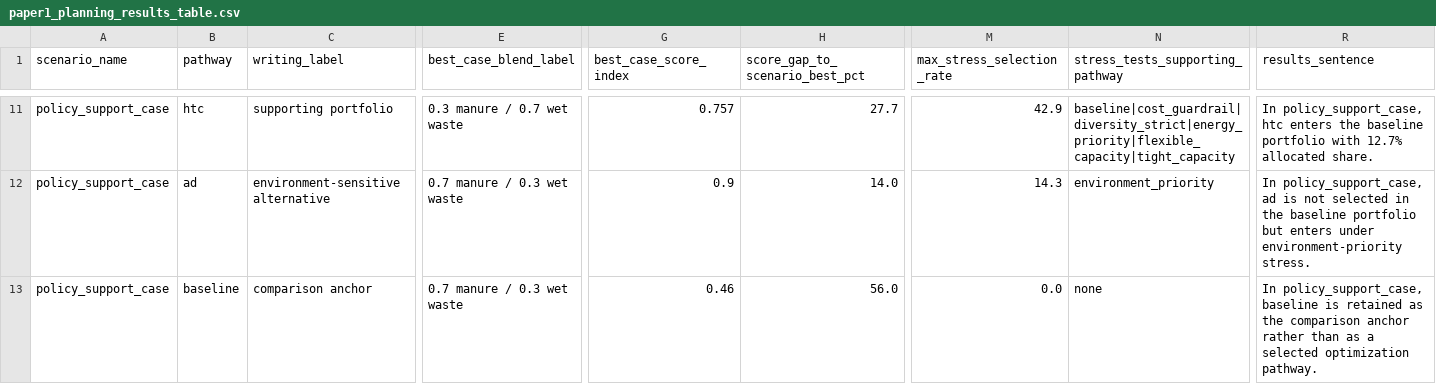
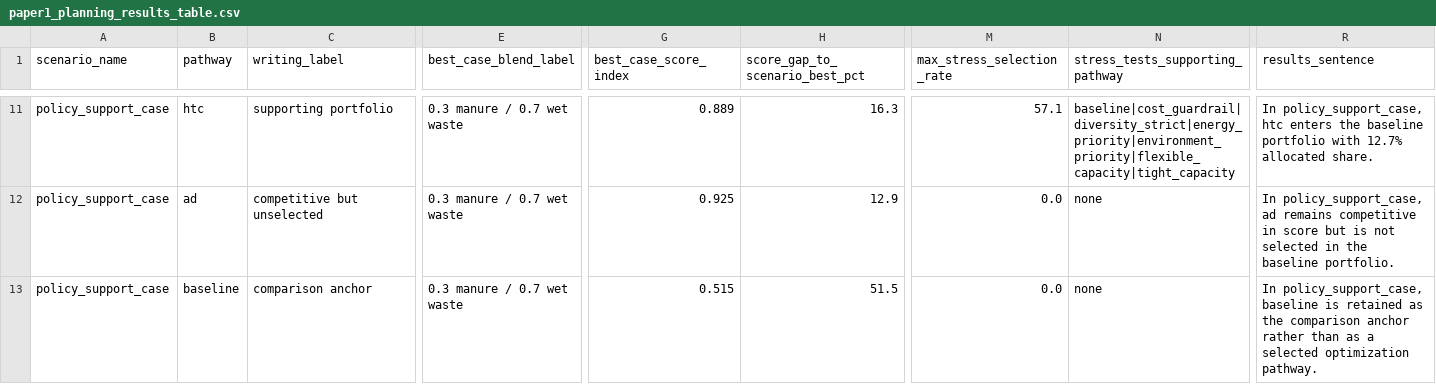
Before and after one commit to WeijiaTang/waste2energy, a CSV file: data/processed/figures_tables/paper1_planning_results_table.csv, drawn as a sheet; only a part is shown, gaps mark what is left out; the diff covers the shown part only; the diff names each change by its address in the sheet, - before the commit and + after, or states it on an @@ line.

```diff
--- a/data/processed/figures_tables/paper1_planning_results_table.csv
+++ b/data/processed/figures_tables/paper1_planning_results_table.csv
-G11 (best_case_score_index): 0.757
+G11 (best_case_score_index): 0.889
-H11 (score_gap_to_scenario_best_pct): 27.7
+H11 (score_gap_to_scenario_best_pct): 16.3
-M11 (max_stress_selection_rate): 42.9
+M11 (max_stress_selection_rate): 57.1
-N11 (stress_tests_supporting_pathway): baseline|cost_guardrail|diversity_strict|energy_priority|flexible_capacity|tight_capacity
+N11 (stress_tests_supporting_pathway): baseline|cost_guardrail|diversity_strict|energy_priority|environment_priority|flexible_capacity|tight_capacity
-C12 (writing_label): environment-sensitive alternative
+C12 (writing_label): competitive but unselected
-E12:E13 (best_case_blend_label): 0.7 manure / 0.3 wet waste
+E12:E13 (best_case_blend_label): 0.3 manure / 0.7 wet waste
-G12 (best_case_score_index): 0.9
+G12 (best_case_score_index): 0.925
-H12 (score_gap_to_scenario_best_pct): 14.0
+H12 (score_gap_to_scenario_best_pct): 12.9
-M12 (max_stress_selection_rate): 14.3
+M12 (max_stress_selection_rate): 0.0
-N12 (stress_tests_supporting_pathway): environment_priority
+N12 (stress_tests_supporting_pathway): none
-R12 (results_sentence): …policy_support_case, ad is not selected in the baseline portfolio but enters under environment-priority stress.
+R12 (results_sentence): …policy_support_case, ad remains competitive in score but is not selected in the baseline portfolio.
-G13 (best_case_score_index): 0.46
+G13 (best_case_score_index): 0.515
-H13 (score_gap_to_scenario_best_pct): 56.0
+H13 (score_gap_to_scenario_best_pct): 51.5
```
Also changed, not shown: 34 edited cells elsewhere in this file, data/processed/figures_tables/paper1_planning_visual_annotations.csv, data/processed/figures_tables/paper1_planning_visual_metrics_long.csv, 12 other files.
